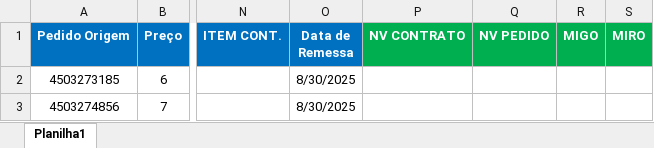
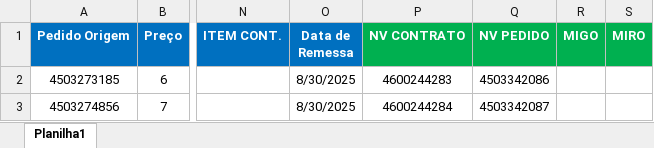
Before and after one commit to CaioRangel1/testeS4, an Excel workbook: Dados/Dados apresentação 22-08.xlsx, sheet Planilha1, drawn as a sheet; only a part is shown, gaps mark what is left out; values as stored, in another font and other column widths than the file's, no borders; the diff names each change by its address in the sheet, - before the commit and + after, or states it on an @@ line.

```diff
--- a/Dados/Dados apresentação 22-08.xlsx (sheet Planilha1)
+++ b/Dados/Dados apresentação 22-08.xlsx (sheet Planilha1)
-P2 (NV CONTRATO): (empty)
+P2 (NV CONTRATO): 4600244283
-Q2 (NV PEDIDO): (empty)
+Q2 (NV PEDIDO): 4503342086
-P3 (NV CONTRATO): (empty)
+P3 (NV CONTRATO): 4600244284
-Q3 (NV PEDIDO): (empty)
+Q3 (NV PEDIDO): 4503342087
```
Also changed, not shown: 1 other file.
